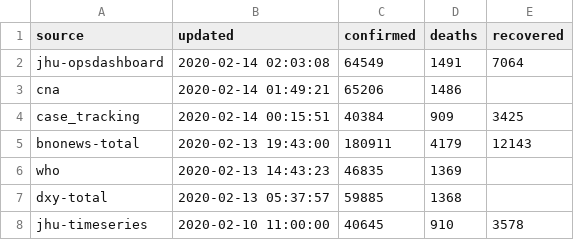
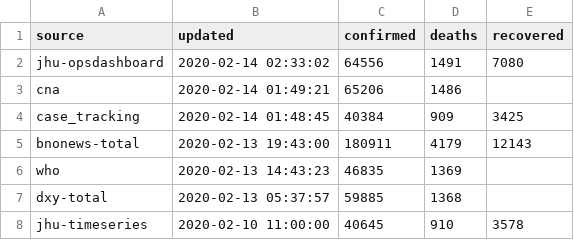
Before and after one commit to smartquark/coronavirus_data, a TSV file: data/summary.tsv, drawn as a sheet.

```diff
--- a/data/summary.tsv
+++ b/data/summary.tsv
@@ -1,5 +1,5 @@
 source	updated	confirmed	deaths	recovered	
-jhu-opsdashboard	2020-02-14 02:03:08	64549	1491	7064	
+jhu-opsdashboard	2020-02-14 02:33:02	64556	1491	7080	
 cna	2020-02-14 01:49:21	65206	1486		
-case_tracking	2020-02-14 00:15:51	40384	909	3425	
+case_tracking	2020-02-14 01:48:45	40384	909	3425	
 bnonews-total	2020-02-13 19:43:00	180911	4179	12143	
```
Also changed, not shown: 1 other file.
